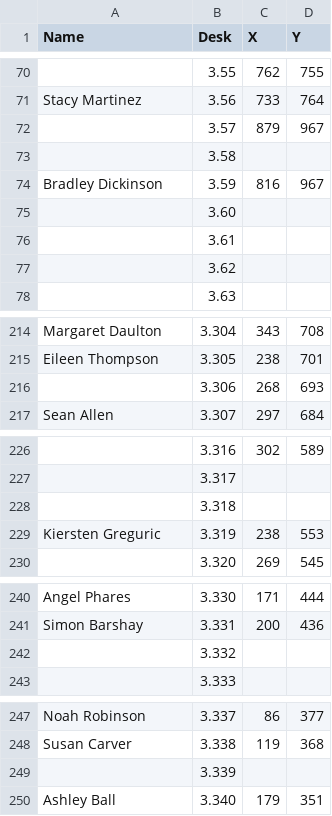
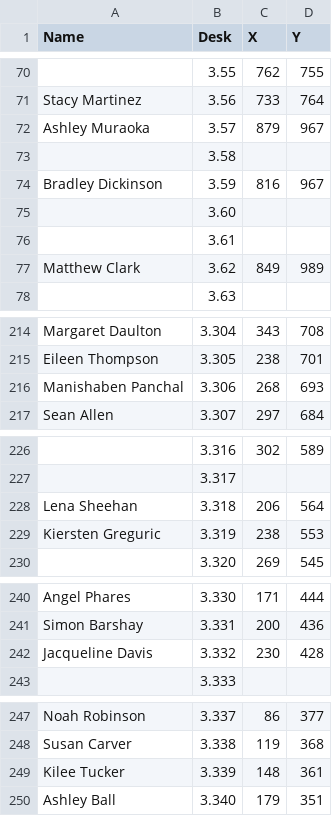
Before and after one commit to cwhiterite/cwhiterite.github.io, a CSV file: users.csv, drawn as a sheet; only a part is shown, gaps mark what is left out; the diff covers the shown part only; the diff names each change by its address in the sheet, - before the commit and + after, or states it on an @@ line.

```diff
--- a/users.csv
+++ b/users.csv
-A72 (Name): (empty)
+A72 (Name): Ashley Muraoka
-A77 (Name): (empty)
+A77 (Name): Matthew Clark
-C77 (X): (empty)
+C77 (X): 849
-D77 (Y): (empty)
+D77 (Y): 989
-A216 (Name): (empty)
+A216 (Name): Manishaben Panchal
-A228 (Name): (empty)
+A228 (Name): Lena Sheehan
-C228 (X): (empty)
+C228 (X): 206
-D228 (Y): (empty)
+D228 (Y): 564
-A242 (Name): (empty)
+A242 (Name): Jacqueline Davis
-C242 (X): (empty)
+C242 (X): 230
-D242 (Y): (empty)
+D242 (Y): 428
-A249 (Name): (empty)
+A249 (Name): Kilee Tucker
-C249 (X): (empty)
+C249 (X): 148
-D249 (Y): (empty)
+D249 (Y): 361
```
Also changed, not shown: 1 added row and 3 edited cells elsewhere in this file, 6 other files.
